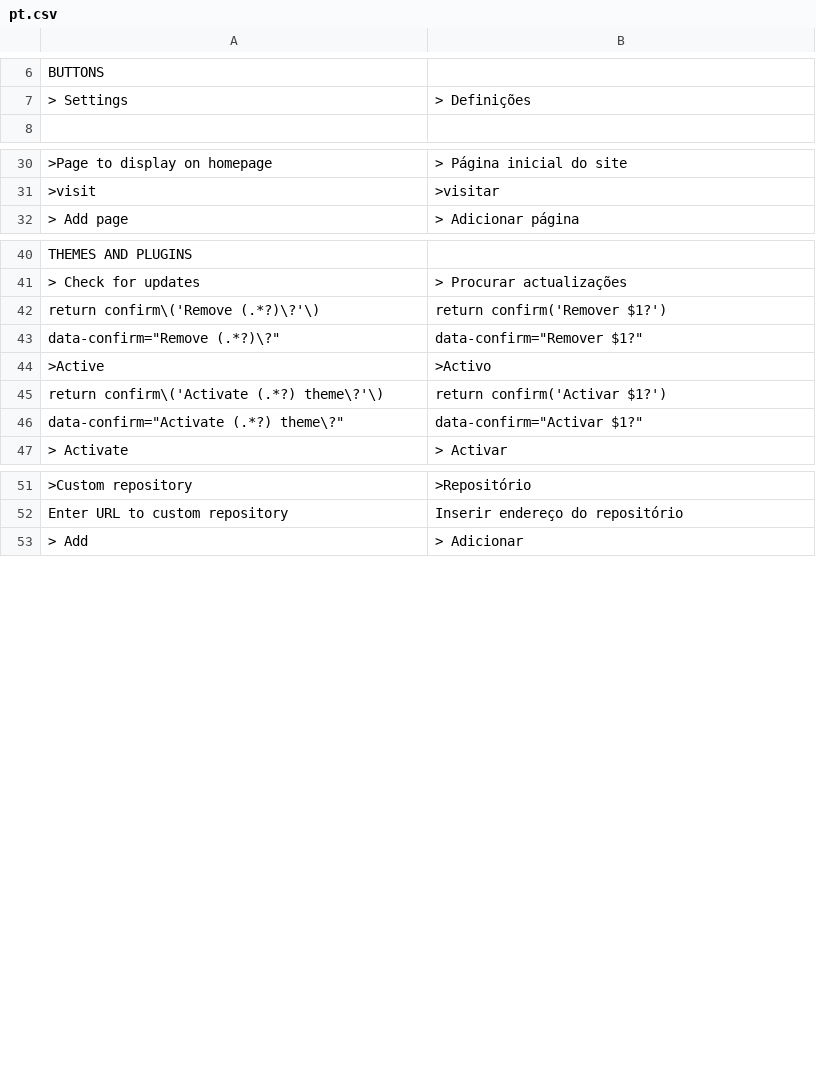
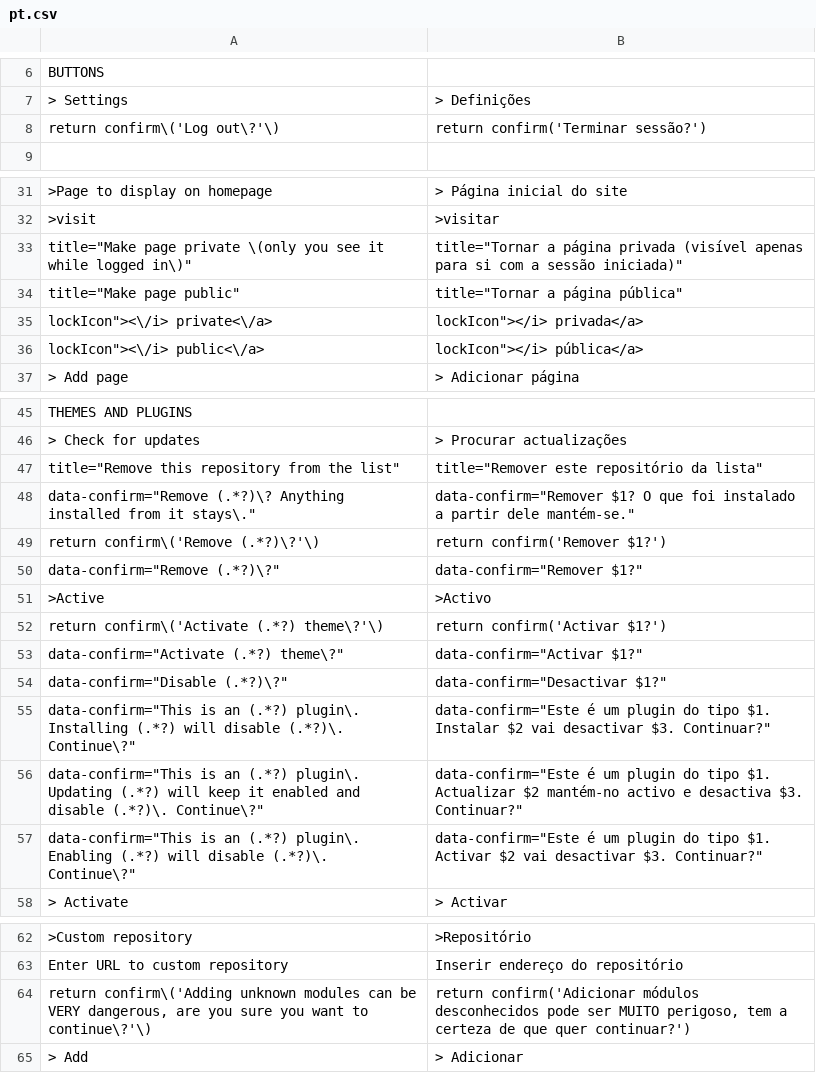
Before and after one commit to robiso/translation-portuguese, a CSV file: pt.csv, drawn as a sheet; only a part is shown, gaps mark what is left out; the diff covers the shown part only; the diff names each change by its address in the sheet, - before the commit and + after, or states it on an @@ line.

Commit message:
translation-portuguese 3.0.4: 3.7.0 rows complete (Disable and group confirms, private pages, repository removal); model draft, review welcome
Rows added (13), left-hand sides in the translation-german pattern so they match
the same admin HTML on WonderCMS 3.1.4 to 3.7.0:
- Log out confirm (return confirm shape, every core that has it)
- menu row title "Make page private (only you see it while logged in)" (3.7.0)
- menu row title "Make page public" (3.7.0)
- menu row label "private" (3.7.0)
- menu row label "public" (3.7.0)
- title "Remove this repository from the list" (3.7.0)
- repository remove confirm "Remove <url>? Anything installed from it stays." (3.7.0; placed above the generic Remove rows)
- plugin Disable confirm (data-confirm since 3.6.0)
- exclusive-group confirm on Install (data-confirm since 3.6.0)
- exclusive-group confirm on Update (data-confirm since 3.6.0)
- exclusive-group confirm on Enable (data-confirm since 3.6.0)
- custom module Add warning confirm (return confirm shape)
- force HTTPS confirm (return confirm shape)

MODEL DRAFT: the new wording was written by an AI model (Claude Opus 5.5)
without a native-speaker review. Corrections from speakers are welcome as
issues or pull requests. Rows that were already correct are unchanged.

Tested before the push: the CSV through the plugin's own str_getcsv call on
PHP 8.5 (every row two fields, no deprecation), every produced onclick
compiles under node, and the plugin installed on stock 3.1.4, 3.6.0 and the
3.7.0 branch head with a second theme and a test file: the admin page
reaches </html> with no PHP warning, and the delete-page, file-delete,
Remove and Activate confirms render translated (onclick on 3.6.0 and older,
data-confirm on 3.7.0).

Version 3.0.3 to 3.0.4 (wcms-modules.json and version).

```diff
--- a/pt.csv
+++ b/pt.csv
+row 8: return confirm\('Log out\?'\) | return confirm('Terminar sessão?')
+row 33: title="Make page private \(only you see it while logged in\)" | title="Tornar a página privada (visível apenas para si com a sessão iniciada)"
+row 34: title="Make page public" | title="Tornar a página pública"
+row 35: lockIcon"><\/i> private<\/a> | lockIcon"></i> privada</a>
+row 36: lockIcon"><\/i> public<\/a> | lockIcon"></i> pública</a>
+row 47: title="Remove this repository from the list" | title="Remover este repositório da lista"
+row 48: data-confirm="Remove (.*?)\? Anything installed from it stays\." | data-confirm="Remover $1? O que foi instalado a partir dele mantém-se."
+row 54: data-confirm="Disable (.*?)\?" | data-confirm="Desactivar $1?"
+row 55: data-confirm="This is an (.*?) plugin\. Installing (.*?) will disable (.*?)\. Continue\?" | data-confirm="Este é um plugin do tipo $1. Instalar $2 vai desactivar $3. Continuar?"
+row 56: data-confirm="This is an (.*?) plugin\. Updating (.*?) will keep it enabled and disable (.*?)\. Continue\?" | data-confirm="Este é um plugin do tipo $1. Actualizar $2 mantém-no activo e desactiva $3. Continuar?"
+row 57: data-confirm="This is an (.*?) plugin\. Enabling (.*?) will disable (.*?)\. Continue\?" | data-confirm="Este é um plugin do tipo $1. Activar $2 vai desactivar $3. Continuar?"
+row 64: return confirm\('Adding unknown modules can be VERY dangerous, are you sure you want to continue\?'\) | return confirm('Adicionar módulos desconhecidos pode ser MUITO perigoso, tem a certeza de que quer continuar?')
```
Also changed, not shown: 1 added row elsewhere in this file, 2 other files.
